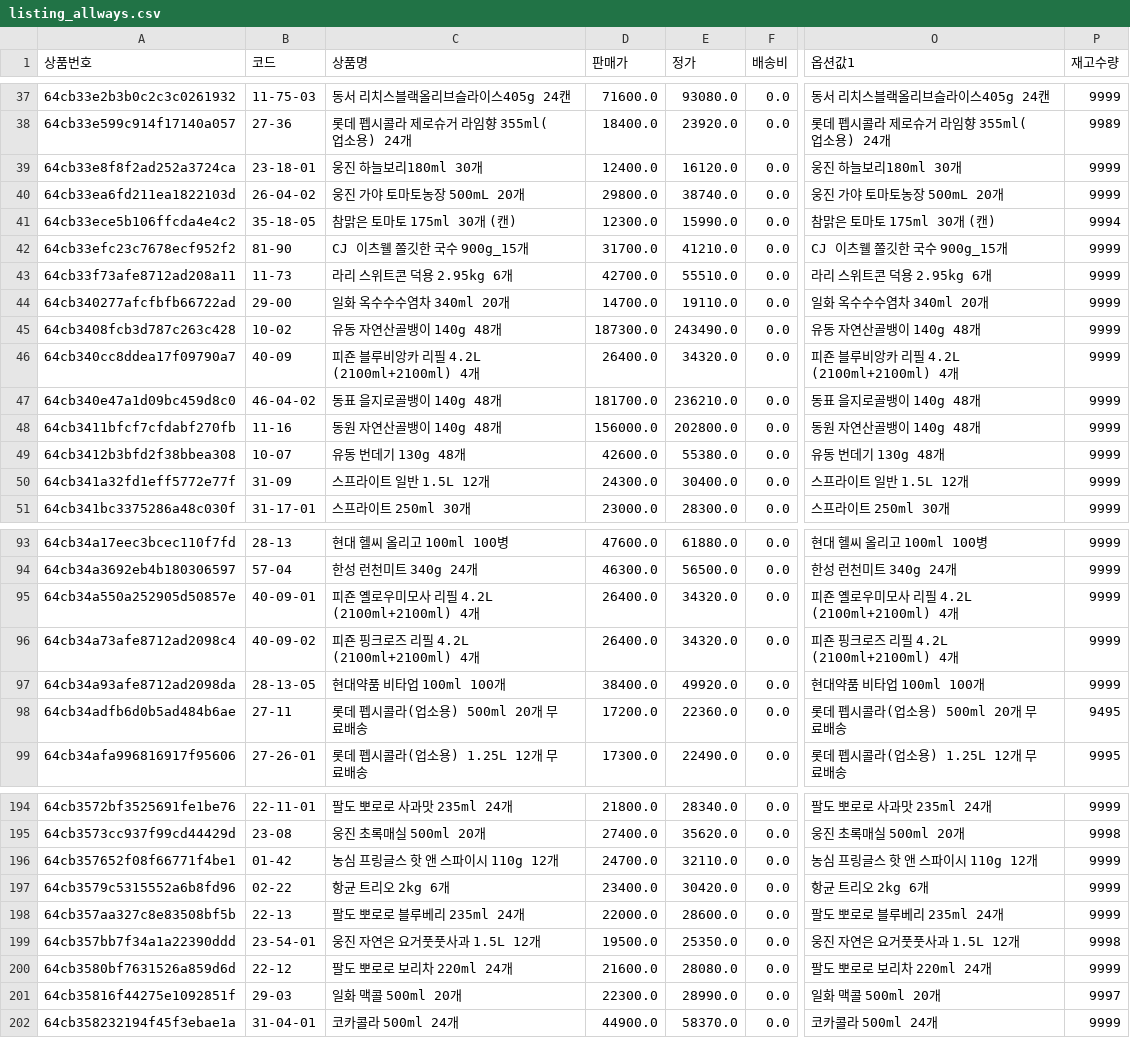
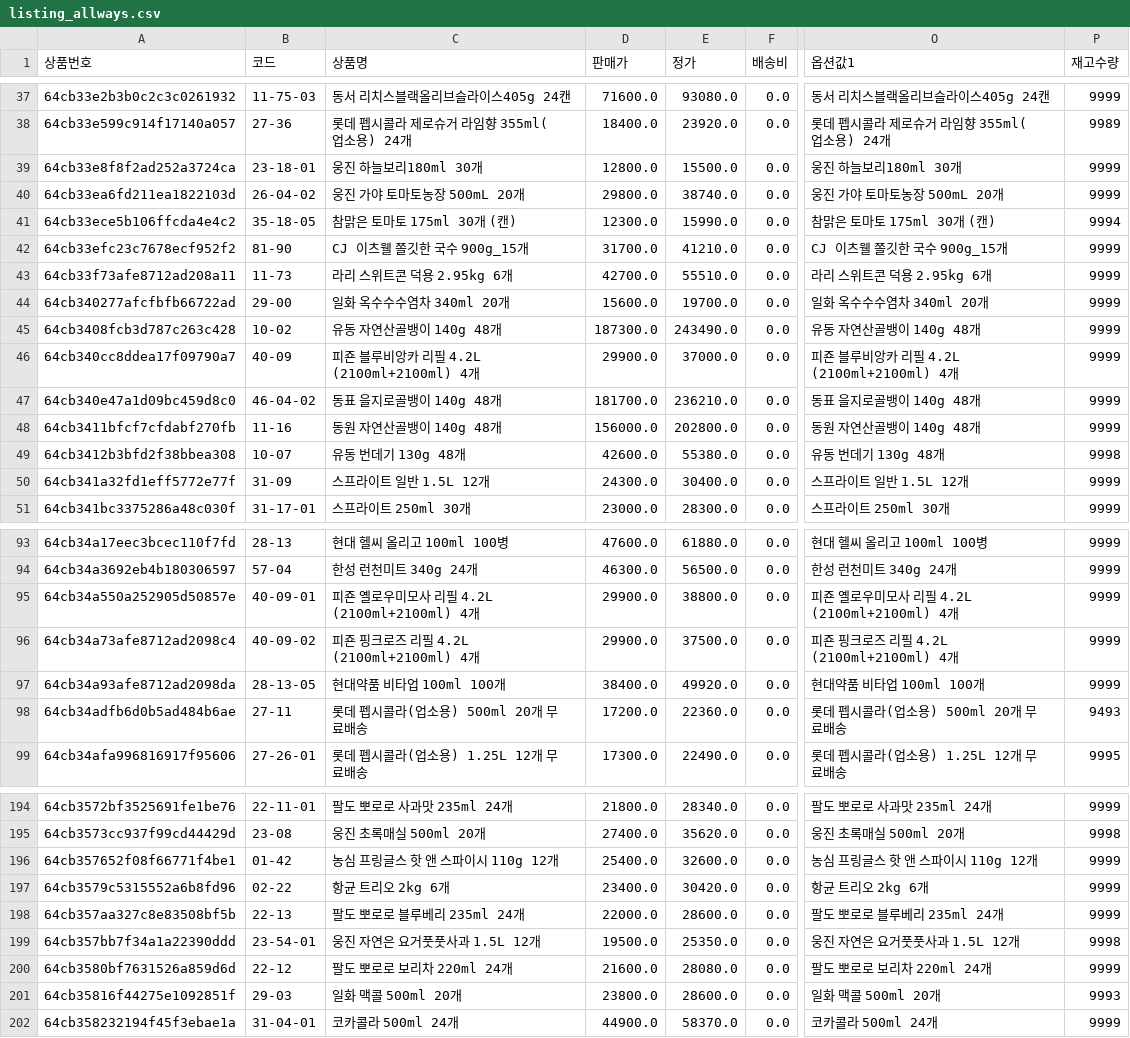
Before and after one commit to OURPROJECTDAO/work-automation-app, a CSV file: reference/listing_allways.csv, drawn as a sheet; only a part is shown, gaps mark what is left out; the diff covers the shown part only; the diff names each change by its address in the sheet, - before the commit and + after, or states it on an @@ line.

```diff
--- a/reference/listing_allways.csv
+++ b/reference/listing_allways.csv
-D39 (판매가): 12400.0
+D39 (판매가): 12800.0
-E39 (정가): 16120.0
+E39 (정가): 15500.0
-D44 (판매가): 14700.0
+D44 (판매가): 15600.0
-E44 (정가): 19110.0
+E44 (정가): 19700.0
-D46 (판매가): 26400.0
+D46 (판매가): 29900.0
-E46 (정가): 34320.0
+E46 (정가): 37000.0
-P49 (재고수량): 9999
+P49 (재고수량): 9998
-D95:D96 (판매가): 26400.0
+D95:D96 (판매가): 29900.0
-E95 (정가): 34320.0
+E95 (정가): 38800.0
-E96 (정가): 34320.0
+E96 (정가): 37500.0
-P98 (재고수량): 9495
+P98 (재고수량): 9493
-D196 (판매가): 24700.0
+D196 (판매가): 25400.0
-E196 (정가): 32110.0
+E196 (정가): 32600.0
-D201 (판매가): 22300.0
+D201 (판매가): 23800.0
-E201 (정가): 28990.0
+E201 (정가): 28600.0
-P201 (재고수량): 9997
+P201 (재고수량): 9993
```
Also changed, not shown: 2 removed rows and 91 edited cells elsewhere in this file.
